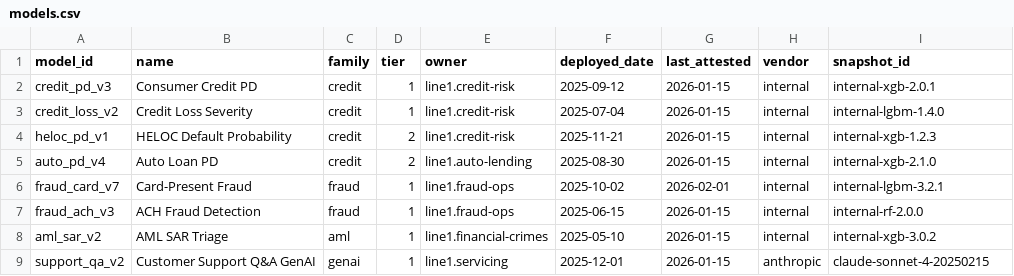
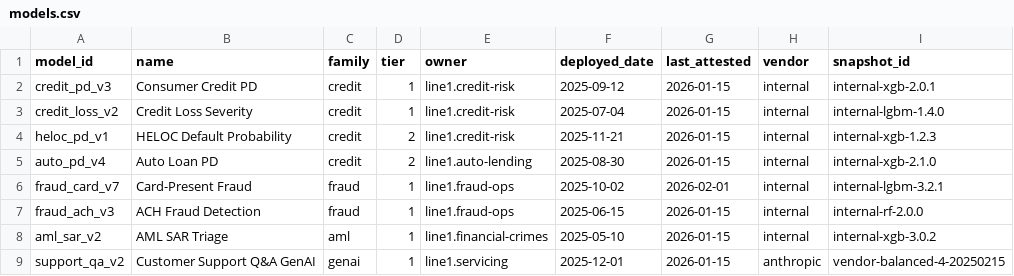
Before and after one commit to Vj-shipped-anyway/ai-pm-portfolio, a CSV file: 02-driftsentinel-model-drift-monitoring/data/models.csv, drawn as a sheet.

```diff
--- a/02-driftsentinel-model-drift-monitoring/data/models.csv
+++ b/02-driftsentinel-model-drift-monitoring/data/models.csv
@@ -8,2 +8,2 @@ fraud_ach_v3,ACH Fraud Detection,fraud,1,line1.fraud-ops,2025-06-15,2026-01-15,i
 aml_sar_v2,AML SAR Triage,aml,1,line1.financial-crimes,2025-05-10,2026-01-15,internal,internal-xgb-3.0.2
-support_qa_v2,Customer Support Q&A GenAI,genai,1,line1.servicing,2025-12-01,2026-01-15,anthropic,claude-sonnet-4-20250215
+support_qa_v2,Customer Support Q&A GenAI,genai,1,line1.servicing,2025-12-01,2026-01-15,anthropic,vendor-balanced-4-20250215
```
Also changed, not shown: 02-driftsentinel-model-drift-monitoring/data/vendor_snapshots.csv, 02-driftsentinel-model-drift-monitoring/src/out/step_03_deficiencies.csv, 8 other files.
